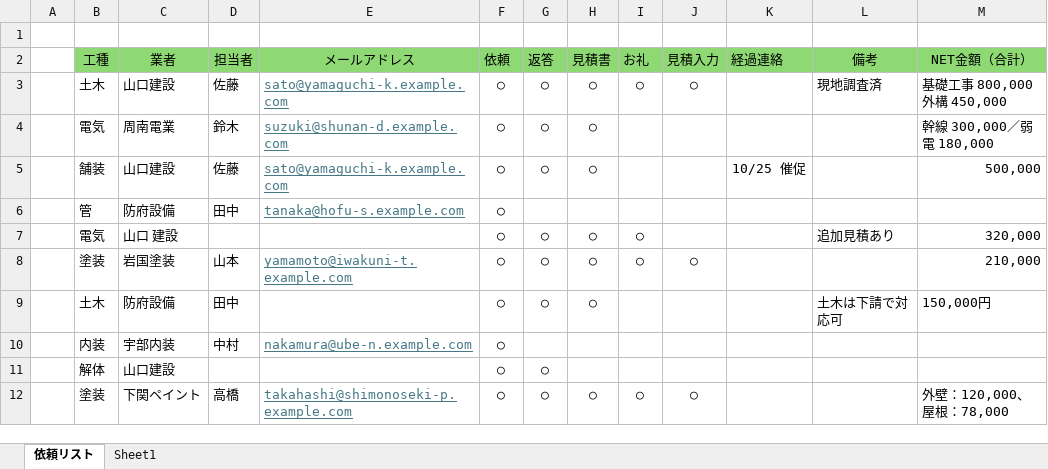
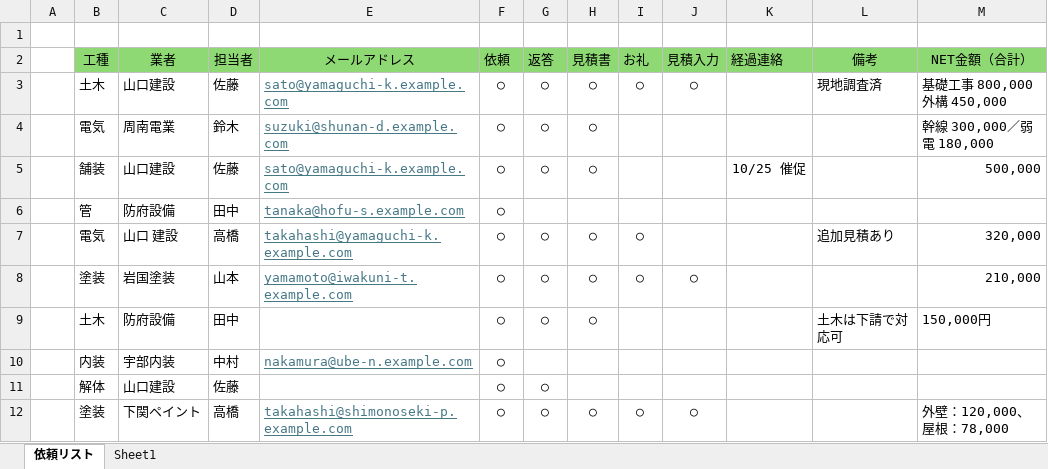
Before and after one commit to tanakayuushin/yamasaki, an Excel workbook: macros/サンプルデータ.xlsx, sheet 依頼リスト, drawn as a sheet; values as stored, in another font and other column widths than the file's, no borders; the diff names each change by its address in the sheet, - before the commit and + after, or states it on an @@ line.

```diff
--- a/macros/サンプルデータ.xlsx (sheet 依頼リスト)
+++ b/macros/サンプルデータ.xlsx (sheet 依頼リスト)
-D7 (担当者): (empty)
+D7 (担当者): 高橋
-E7 (メールアドレス): (empty)
+E7 (メールアドレス): takahashi@yamaguchi-k.example.com
-D11 (担当者): (empty)
+D11 (担当者): 佐藤
```
Also changed, not shown: macros/業者集約マクロ付き.xlsm, macros/業者集約マクロ付き_サンプルデータ入り.xlsm, 4 other files.
